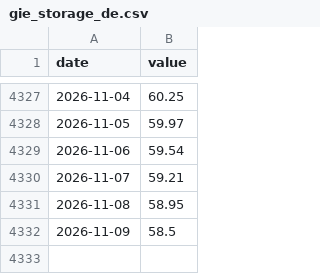
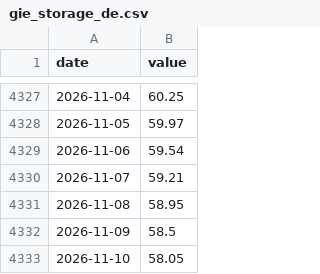
Before and after one commit to wfhungerland/konjunkturmonitor, a CSV file: data/static/gie_storage_de.csv, drawn as a sheet; only a part is shown, gaps mark what is left out; the diff names each change by its address in the sheet, - before the commit and + after, or states it on an @@ line.

```diff
--- a/data/static/gie_storage_de.csv
+++ b/data/static/gie_storage_de.csv
+row 4333: 2026-11-10 | 58.05
```
Also changed, not shown: data/archive/erscheinen.csv, 2 other files.
